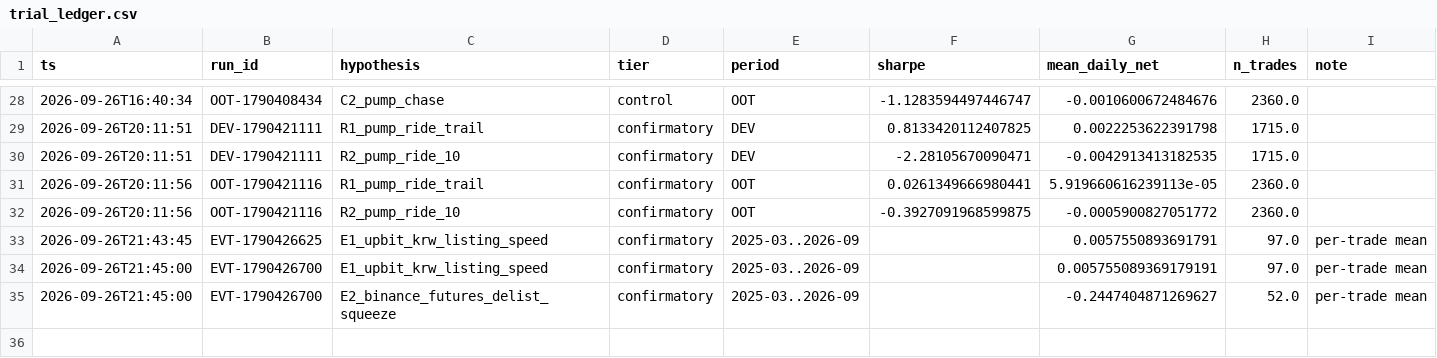
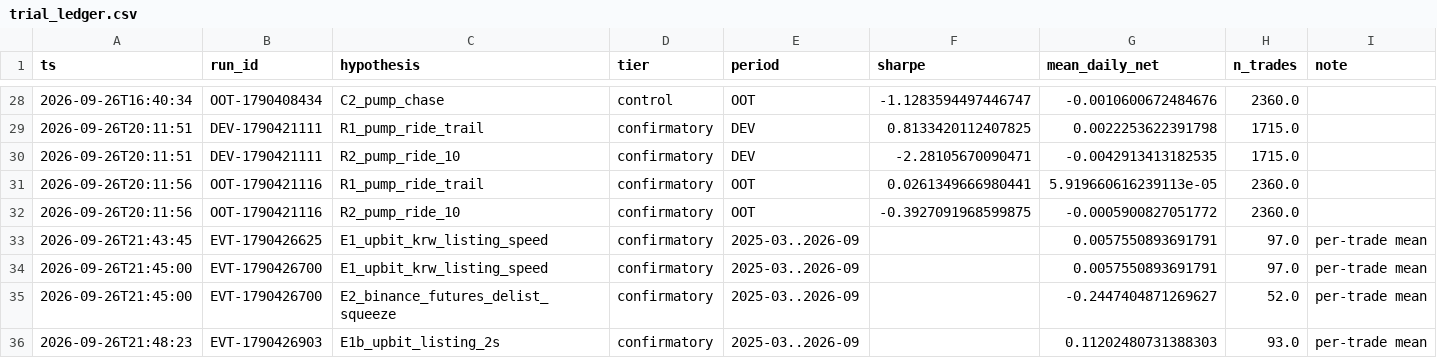
Before and after one commit to TheaWY/AltCoin_Trading, a CSV file: research/trial_ledger.csv, drawn as a sheet; only a part is shown, gaps mark what is left out.

```diff
--- a/research/trial_ledger.csv
+++ b/research/trial_ledger.csv
@@ -33,3 +33,4 @@ ts,run_id,hypothesis,tier,period,sharpe,mean_daily_net,n_trades,note
 2026-09-26T21:43:45,EVT-1790426625,E1_upbit_krw_listing_speed,confirmatory,2025-03..2026-09,,0.0057550893691791,97.0,per-trade mean
-2026-09-26T21:45:00,EVT-1790426700,E1_upbit_krw_listing_speed,confirmatory,2025-03..2026-09,,0.005755089369179191,97.0,per-trade mean
+2026-09-26T21:45:00,EVT-1790426700,E1_upbit_krw_listing_speed,confirmatory,2025-03..2026-09,,0.0057550893691791,97.0,per-trade mean
 2026-09-26T21:45:00,EVT-1790426700,E2_binance_futures_delist_squeeze,confirmatory,2025-03..2026-09,,-0.2447404871269627,52.0,per-trade mean
+2026-09-26T21:48:23,EVT-1790426903,E1b_upbit_listing_2s,confirmatory,2025-03..2026-09,,0.11202480731388303,93.0,per-trade mean
```
Also changed, not shown: 1 other file.
